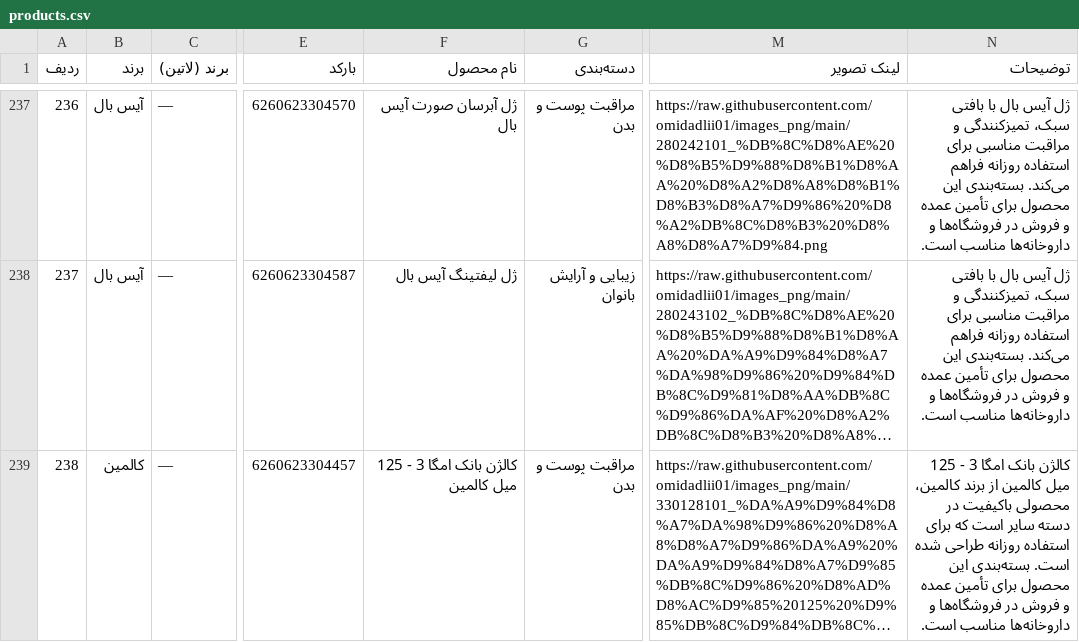
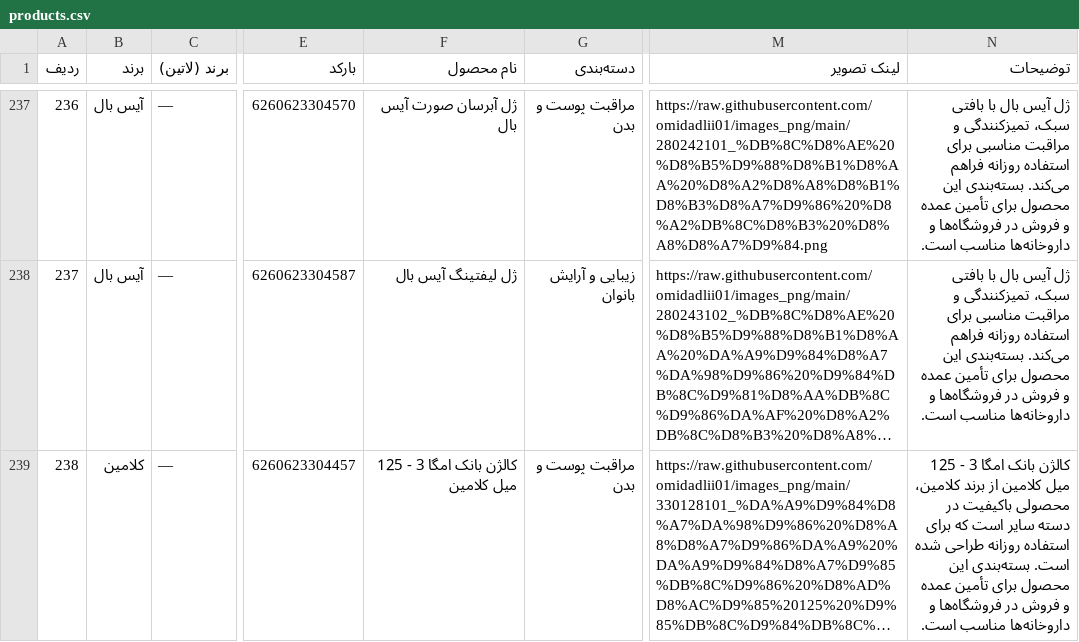
Before and after one commit to 3dingss-coder/seylane-sabz-learning, a CSV file: لیست برندها و محصولات سیلانه سبز/products.csv, drawn as a sheet; only a part is shown, gaps mark what is left out; long unchanged cells end in …; the diff names each change by its address in the sheet, - before the commit and + after, or states it on an @@ line.

```diff
--- a/لیست برندها و محصولات سیلانه سبز/products.csv
+++ b/لیست برندها و محصولات سیلانه سبز/products.csv
-B239 (برند): کالمین
+B239 (برند): کلامین
-F239 (نام محصول): کالژن بانک امگا 3 - 125 میل کالمین
+F239 (نام محصول): کالژن بانک امگا 3 - 125 میل کلامین
-N239 (توضیحات): …125 میل کالمین از برند کالمین، محصولی باکیفیت…
+N239 (توضیحات): …125 میل کلامین از برند کلامین، محصولی باکیفیت…
```
Also changed, not shown: skincare_products_quiz_v3.csv, لیست برندها و محصولات سیلانه سبز/brand-category-matrix.csv, 19 other files.
